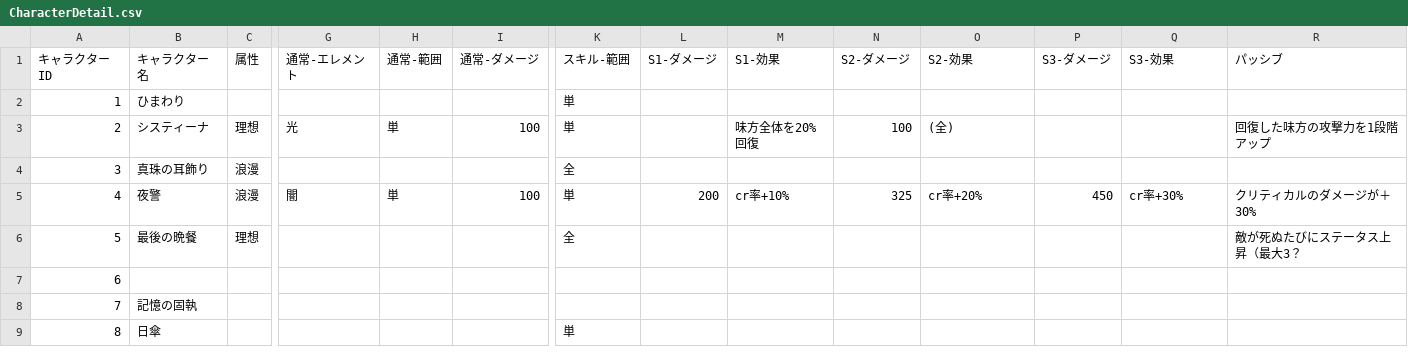
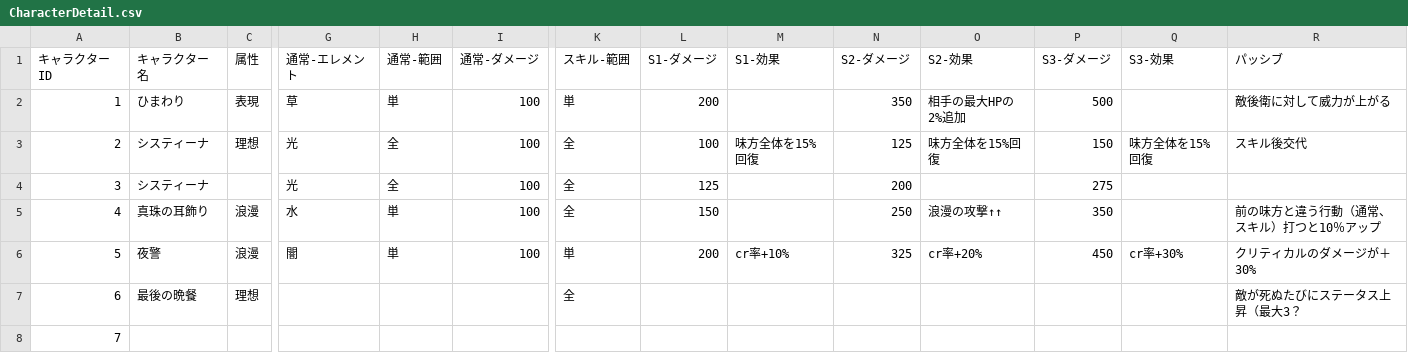
Before and after one commit to Akky-2gou/Renascentia, a CSV file: Assets/ScriptableObjects/CharacterDetail/CharacterDetail.csv, drawn as a sheet; only a part is shown, gaps mark what is left out; the shorter side is filled out with more unchanged rows; removed rows and columns are numbered as before the commit, all else as after; rows hold the shown columns only; the diff names each change by its address in the sheet, - before the commit and + after, or states it on an @@ line.

```diff
--- a/Assets/ScriptableObjects/CharacterDetail/CharacterDetail.csv
+++ b/Assets/ScriptableObjects/CharacterDetail/CharacterDetail.csv
-C2 (属性): (empty)
+C2 (属性): 表現
-G2 (通常-エレメント): (empty)
+G2 (通常-エレメント): 草
-H2 (通常-範囲): (empty)
+H2 (通常-範囲): 単
-I2 (通常-ダメージ): (empty)
+I2 (通常-ダメージ): 100
-L2 (S1-ダメージ): (empty)
+L2 (S1-ダメージ): 200
-N2 (S2-ダメージ): (empty)
+N2 (S2-ダメージ): 350
-O2 (S2-効果): (empty)
+O2 (S2-効果): 相手の最大HPの2%追加
-P2 (S3-ダメージ): (empty)
+P2 (S3-ダメージ): 500
-R2 (パッシブ): (empty)
+R2 (パッシブ): 敵後衛に対して威力が上がる
-H3 (通常-範囲): 単
+H3 (通常-範囲): 全
-K3 (スキル-範囲): 単
+K3 (スキル-範囲): 全
-L3 (S1-ダメージ): (empty)
+L3 (S1-ダメージ): 100
-M3 (S1-効果): 味方全体を20%回復
+M3 (S1-効果): 味方全体を15%回復
-N3 (S2-ダメージ): 100
+N3 (S2-ダメージ): 125
-O3 (S2-効果): (全)
+O3 (S2-効果): 味方全体を15%回復
-P3 (S3-ダメージ): (empty)
+P3 (S3-ダメージ): 150
-Q3 (S3-効果): (empty)
+Q3 (S3-効果): 味方全体を15%回復
-R3 (パッシブ): 回復した味方の攻撃力を1段階アップ
+R3 (パッシブ): スキル後交代
-row 4: 3 | 真珠の耳飾り | 浪漫 |  |  |  | 全
+row 4: 3 | システィーナ |  | 光 | 全 | 100 | 全 | 125 |  | 200 |  | 275
+row 5: 4 | 真珠の耳飾り | 浪漫 | 水 | 単 | 100 | 全 | 150 |  | 250 | 浪漫の攻撃↑↑ | 350 |  | 前の味方と違う行動（通常、スキル）打つと10％アップ
@@ column A (キャラクターID) renumbered from row 6 down @@
```
Also changed, not shown: 4 other files.
